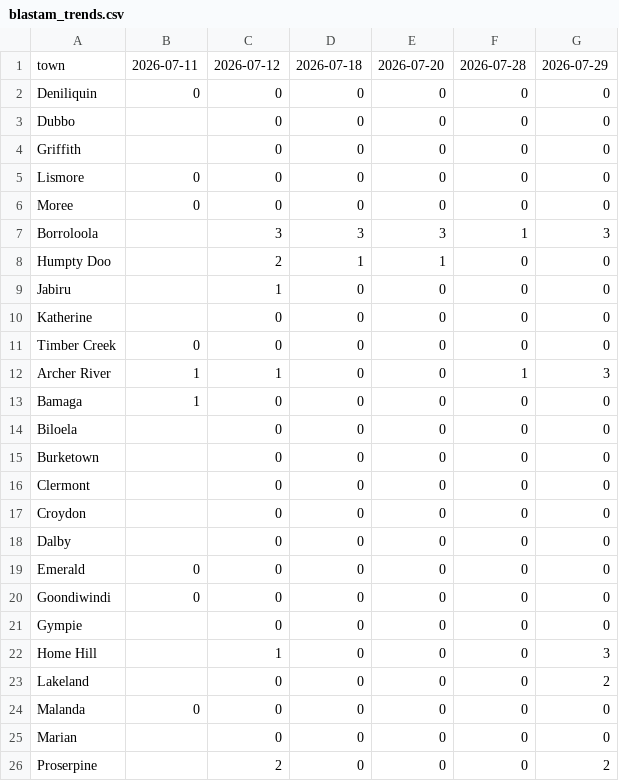
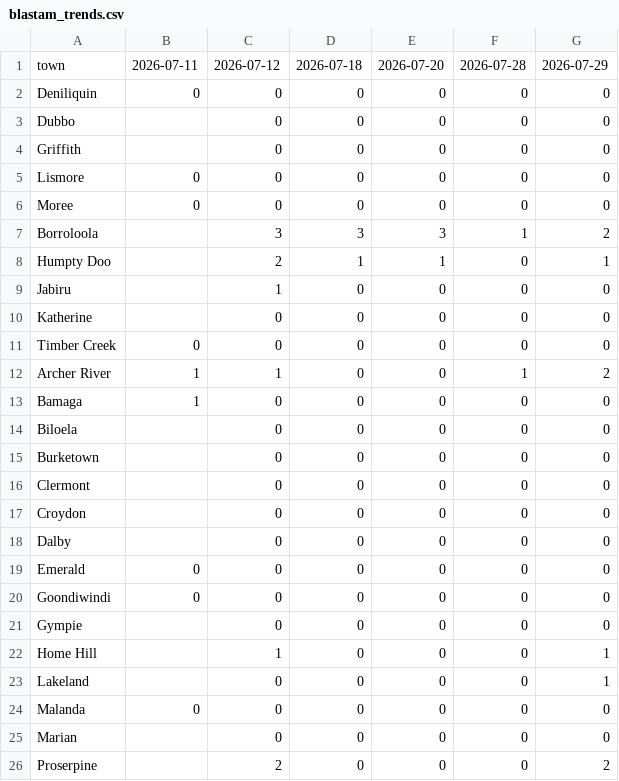
Before and after one commit to ben-ovenden/leaf-blast-epirice, a CSV file: blast_outputs/blastam_trends.csv, drawn as a sheet; only a part is shown.

```diff
--- a/blast_outputs/blastam_trends.csv
+++ b/blast_outputs/blastam_trends.csv
@@ -6,4 +6,4 @@ Lismore,0,0,0,0,0,0
 Moree,0,0,0,0,0,0
-Borroloola,,3,3,3,1,3
-Humpty Doo,,2,1,1,0,0
+Borroloola,,3,3,3,1,2
+Humpty Doo,,2,1,1,0,1
 Jabiru,,1,0,0,0,0
@@ -11,3 +11,3 @@ Katherine,,0,0,0,0,0
 Timber Creek,0,0,0,0,0,0
-Archer River,1,1,0,0,1,3
+Archer River,1,1,0,0,1,2
 Bamaga,1,0,0,0,0,0
@@ -21,4 +21,4 @@ Goondiwindi,0,0,0,0,0,0
 Gympie,,0,0,0,0,0
-Home Hill,,1,0,0,0,3
-Lakeland,,0,0,0,0,2
+Home Hill,,1,0,0,0,1
+Lakeland,,0,0,0,0,1
 Malanda,0,0,0,0,0,0
```
Also changed, not shown: 2 other files.
